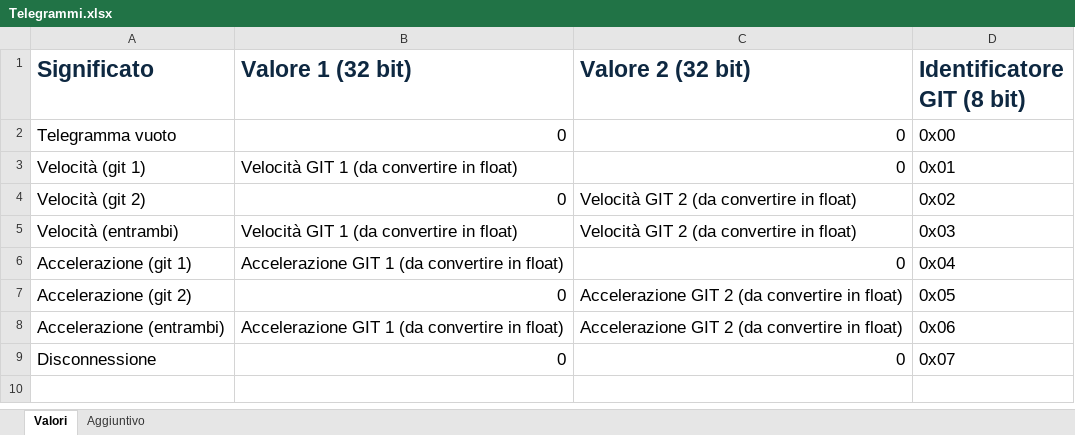
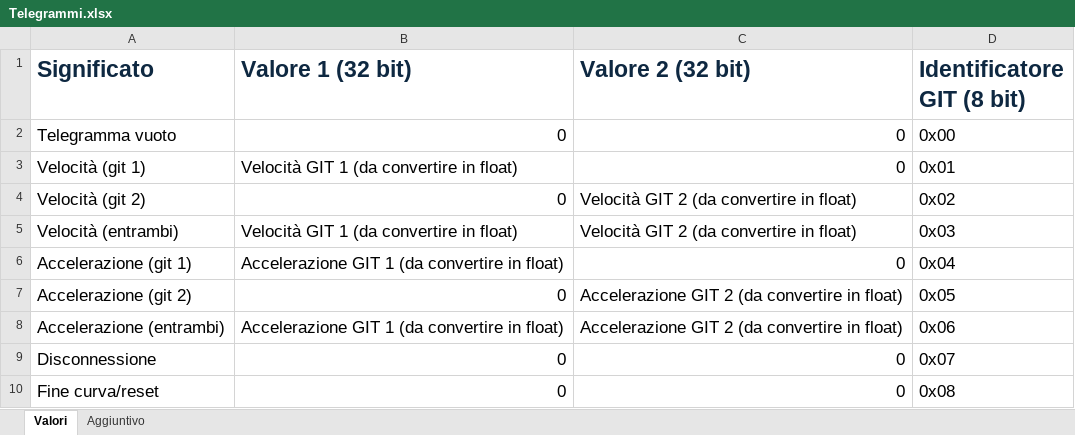
Before and after one commit to saimoncollaku/GITSIM-firmware, an Excel workbook: gitsim_app/docs/Telegrammi.xlsx, sheet Valori, drawn as a sheet; values as stored, in another font and other column widths than the file's, no borders; table styles not drawn; the diff names each change by its address in the sheet, - before the commit and + after, or states it on an @@ line.

Commit message:
Aggiunto telegramma per il fine curva
- Aggiornato excel telegrammi
- Aggiunto telegramma valore #8 per il reset delle variabili cinematiche

```diff
--- a/gitsim_app/docs/Telegrammi.xlsx (sheet Valori)
+++ b/gitsim_app/docs/Telegrammi.xlsx (sheet Valori)
+row 10: Fine curva/reset | 0 | 0 | 0x08
```
Also changed, not shown: 1 other file.
